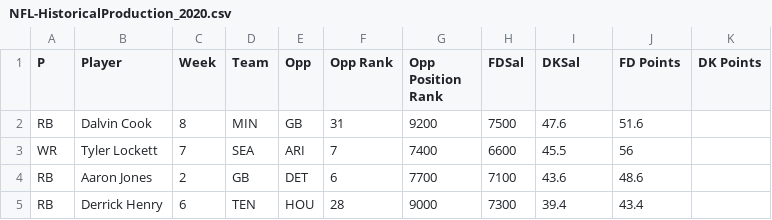
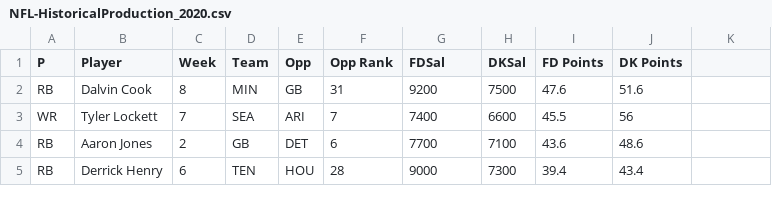
Before and after one commit to ummearusha/Project1, a CSV file: Resources/Historic_Data/fanduel_salary_production/NFL-HistoricalProduction_2020.csv, drawn as a sheet; only a part is shown; the diff names each change by its address in the sheet, - before the commit and + after, or states it on an @@ line.

```diff
--- a/Resources/Historic_Data/fanduel_salary_production/NFL-HistoricalProduction_2020.csv
+++ b/Resources/Historic_Data/fanduel_salary_production/NFL-HistoricalProduction_2020.csv
-G1: Opp Position Rank
+G1: FDSal
-H1: FDSal
+H1: DKSal
-I1: DKSal
+I1: FD Points
-J1: FD Points
+J1: DK Points
-K1: DK Points
+K1: (empty)
```
Also changed, not shown: 1 other file.
